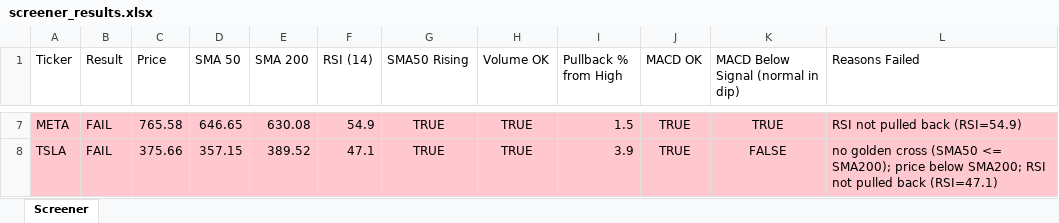
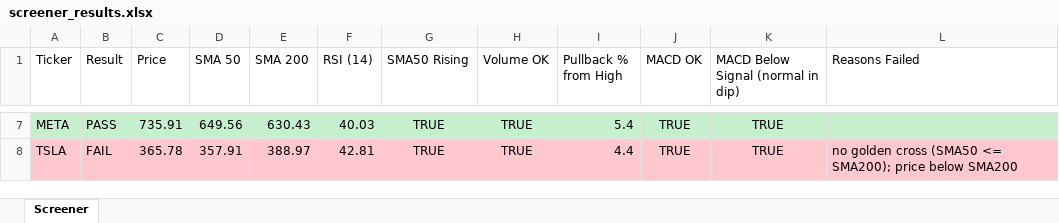
Before and after one commit to Spiky0315/Stock-screener, an Excel workbook: Output/screener_results.xlsx, sheet Screener, drawn as a sheet; only a part is shown, gaps mark what is left out; values as stored, in another font and other column widths than the file's, no borders; the diff covers the shown part only; the diff names each change by its address in the sheet, - before the commit and + after, or states it on an @@ line.

```diff
--- a/Output/screener_results.xlsx (sheet Screener)
+++ b/Output/screener_results.xlsx (sheet Screener)
-A7:L7 fill: #FFC7CE
+A7:L7 fill: #C6EFCE
-B7 (Result): FAIL
+B7 (Result): PASS
-C7 (Price): 765.58
+C7 (Price): 735.91
-D7 (SMA 50): 646.65
+D7 (SMA 50): 649.56
-E7 (SMA 200): 630.08
+E7 (SMA 200): 630.43
-F7 (RSI (14)): 54.9
+F7 (RSI (14)): 40.03
-I7 (Pullback % from High): 1.5
+I7 (Pullback % from High): 5.4
-L7 (Reasons Failed): RSI not pulled back (RSI=54.9)
+L7 (Reasons Failed): (empty)
-C8 (Price): 375.66
+C8 (Price): 365.78
-D8 (SMA 50): 357.15
+D8 (SMA 50): 357.91
-E8 (SMA 200): 389.52
+E8 (SMA 200): 388.97
-F8 (RSI (14)): 47.1
+F8 (RSI (14)): 42.81
-I8 (Pullback % from High): 3.9
+I8 (Pullback % from High): 4.4
-K8: FALSE
+K8: TRUE
-L8 (Reasons Failed): …price below SMA200; RSI not pulled back (RSI=47.1)
+L8 (Reasons Failed): …price below SMA200
```
Also changed, not shown: 31 edited cells elsewhere in this sheet.
